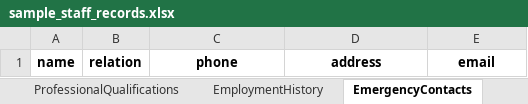
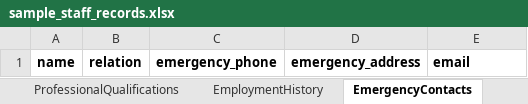
Before and after one commit to SamTugah-KACE/staff-records-backend, an Excel workbook: App/Apis/sample_staff_records.xlsx, sheet EmergencyContacts, drawn as a sheet; values as stored, in another font and other column widths than the file's, no borders; the diff names each change by its address in the sheet, - before the commit and + after, or states it on an @@ line.

```diff
--- a/App/Apis/sample_staff_records.xlsx (sheet EmergencyContacts)
+++ b/App/Apis/sample_staff_records.xlsx (sheet EmergencyContacts)
-C1: phone
+C1: emergency_phone
-D1: address
+D1: emergency_address
-E1 alignment: center
+E1 alignment: left
```
Also changed, not shown: sheet Employees, sheet NextOfKin, sheet AcademicQualifications, sheet EmploymentHistory, sheet ProfessionalQualifications, other sheet tabs, 52 other files.
